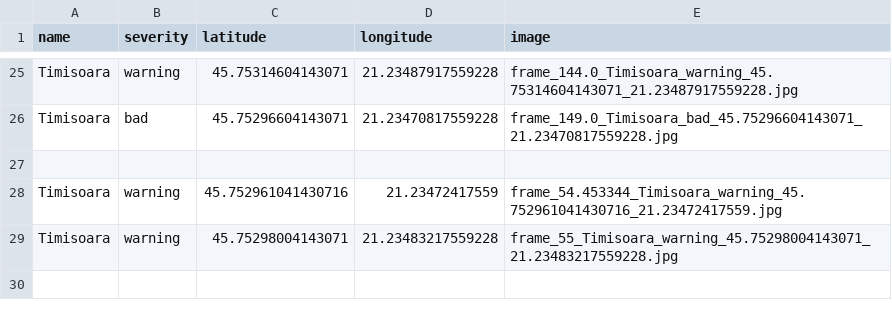
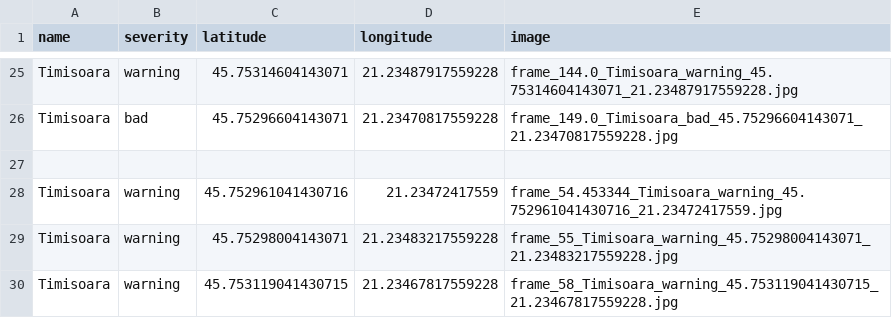
Before and after one commit to MariaBunas/CyberPeak, a CSV file: Dataset/locations.csv, drawn as a sheet; only a part is shown, gaps mark what is left out; the diff names each change by its address in the sheet, - before the commit and + after, or states it on an @@ line.

Commit message:
FileUpdated

```diff
--- a/Dataset/locations.csv
+++ b/Dataset/locations.csv
+row 30: Timisoara | warning | 45.753119041430715 | 21.23467817559228 | frame_58_Timisoara_warning_45.753119041430715_21.23467817559228.jpg
```
